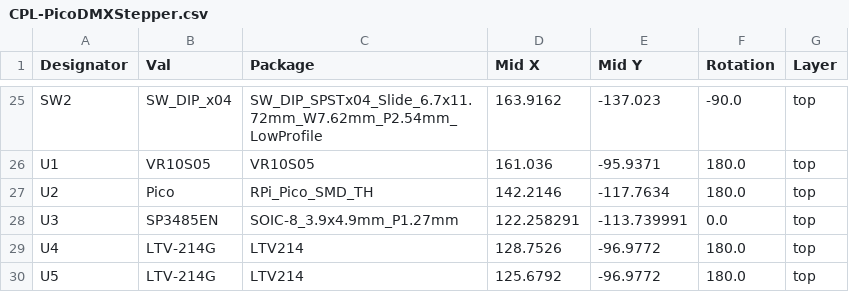
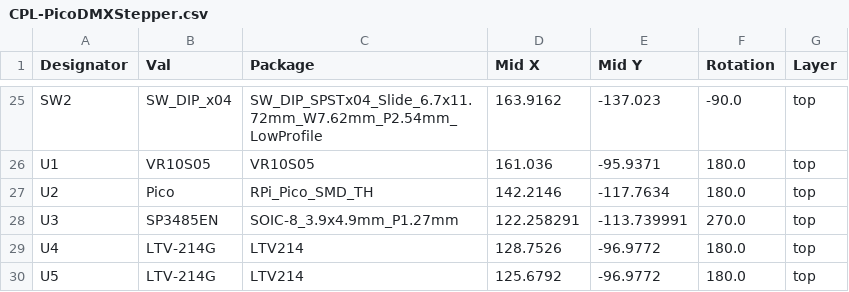
Before and after one commit to computergeek1507/KiCad_Designs, a CSV file: PicoDMXStepper/jlcpcb/production_files/CPL-PicoDMXStepper.csv, drawn as a sheet; only a part is shown, gaps mark what is left out.

```diff
--- a/PicoDMXStepper/jlcpcb/production_files/CPL-PicoDMXStepper.csv
+++ b/PicoDMXStepper/jlcpcb/production_files/CPL-PicoDMXStepper.csv
@@ -27,3 +27,3 @@ U1,VR10S05,VR10S05,161.036,-95.9371,180.0,top
 U2,Pico,RPi_Pico_SMD_TH,142.2146,-117.7634,180.0,top
-U3,SP3485EN,SOIC-8_3.9x4.9mm_P1.27mm,122.258291,-113.739991,0.0,top
+U3,SP3485EN,SOIC-8_3.9x4.9mm_P1.27mm,122.258291,-113.739991,270.0,top
 U4,LTV-214G,LTV214,128.7526,-96.9772,180.0,top
```
Also changed, not shown: PicoDMXStepper/jlcpcb/production_files/BOM-PicoDMXStepper.csv, 18 other files.
